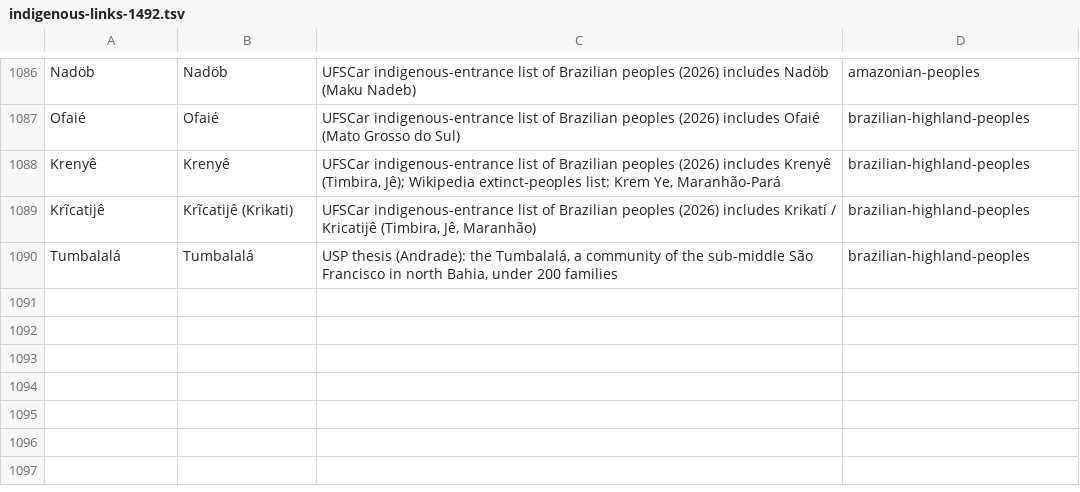
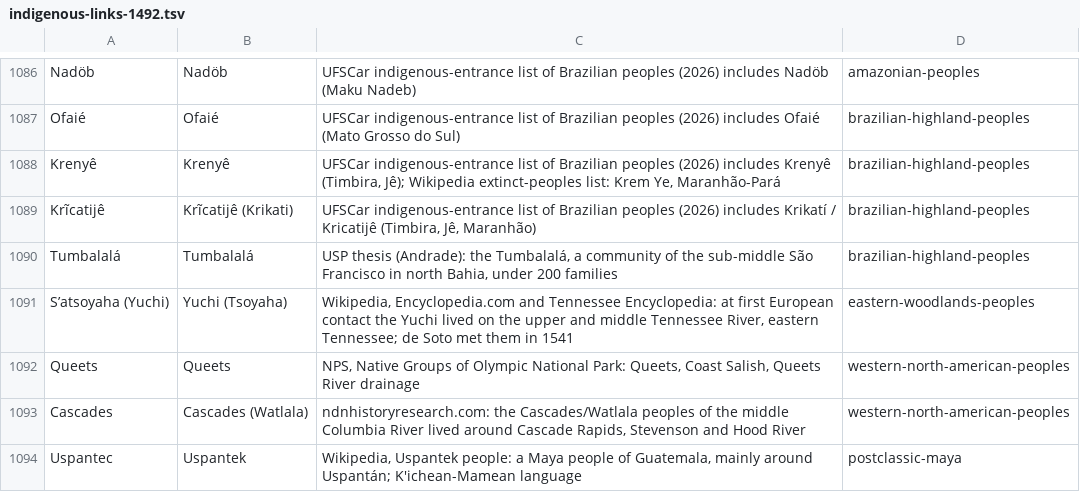
Before and after one commit to fuweitung/history-globe, a TSV file: scripts/indigenous-links-1492.tsv, drawn as a sheet; only a part is shown, gaps mark what is left out; the diff names each change by its address in the sheet, - before the commit and + after, or states it on an @@ line.

```diff
--- a/scripts/indigenous-links-1492.tsv
+++ b/scripts/indigenous-links-1492.tsv
+row 1091: S’atsoyaha (Yuchi) | Yuchi (Tsoyaha) | Wikipedia, Encyclopedia.com and Tennessee Encyclopedia: at first European contact the Yuchi lived on the upper and middle Tennessee River, eastern Tennessee; de Soto met them in 1541 | eastern-woodlands-peoples
+row 1092: Queets | Queets | NPS, Native Groups of Olympic National Park: Queets, Coast Salish, Queets River drainage | western-north-american-peoples
+row 1093: Cascades | Cascades (Watlala) | ndnhistoryresearch.com: the Cascades/Watlala peoples of the middle Columbia River lived around Cascade Rapids, Stevenson and Hood River | western-north-american-peoples
+row 1094: Uspantec | Uspantek | Wikipedia, Uspantek people: a Maya people of Guatemala, mainly around Uspantán; K'ichean-Mamean language | postclassic-maya
```
Also changed, not shown: 5 other files.
